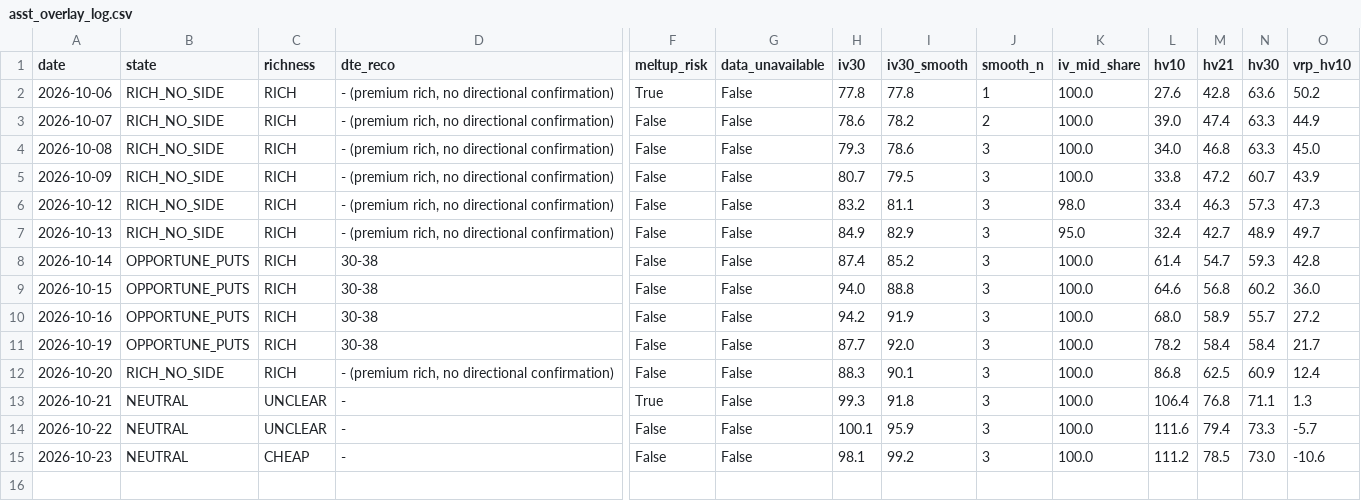
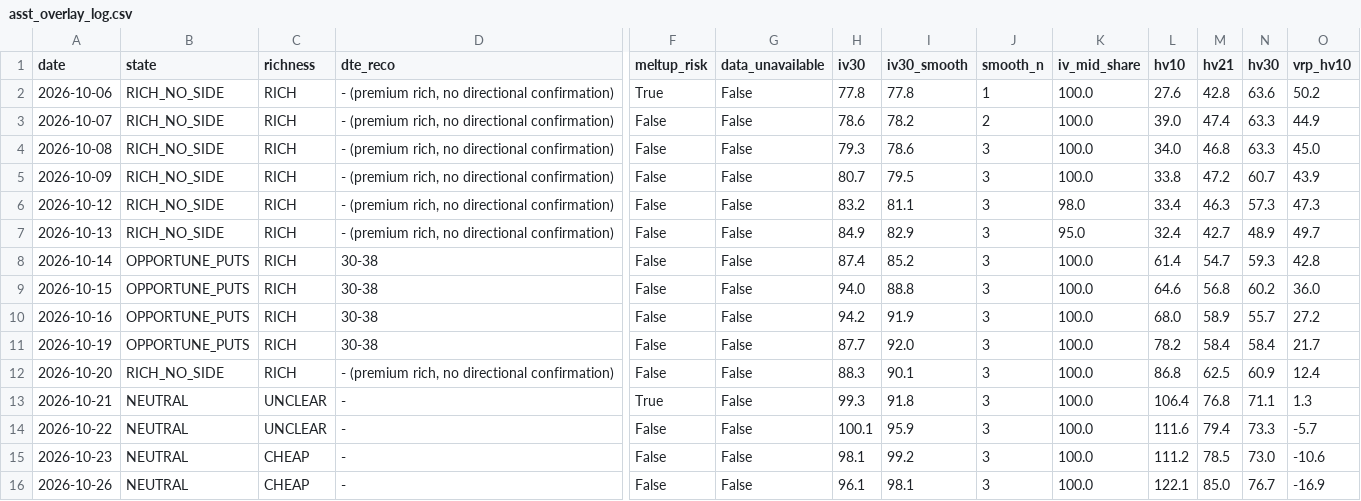
Before and after one commit to rellitch/mstr-overlay, a CSV file: asst_overlay_log.csv, drawn as a sheet; only a part is shown, gaps mark what is left out; rows hold the shown columns only; the diff names each change by its address in the sheet, - before the commit and + after, or states it on an @@ line.

```diff
--- a/asst_overlay_log.csv
+++ b/asst_overlay_log.csv
+row 16: 2026-10-26 | NEUTRAL | CHEAP | - | False | False | 96.1 | 98.1 | 3 | 100.0 | 122.1 | 85.0 | 76.7 | -16.9
```
Also changed, not shown: mstr_overlay_log.csv, 3 other files.
